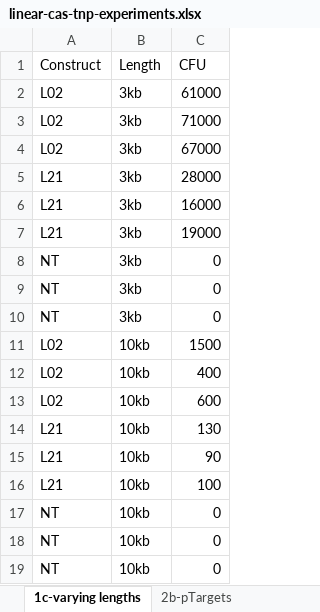
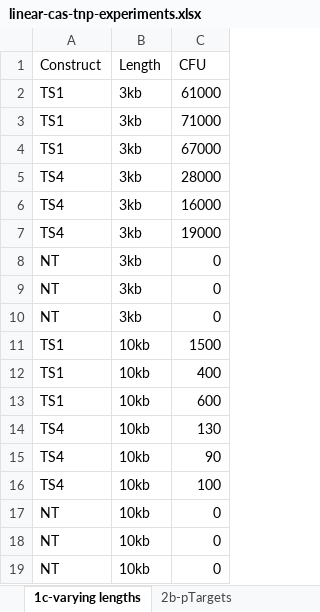
Before and after one commit to meganwang08/A-universal-system-for-streamlined-genome-integrations-with-CRISPR-associated-transposases, an Excel workbook: Raw-data/linear-cas-tnp-experiments.xlsx, sheet 1c-varying lengths, drawn as a sheet; values as stored, in another font and other column widths than the file's, no borders; the diff names each change by its address in the sheet, - before the commit and + after, or states it on an @@ line.

```diff
--- a/Raw-data/linear-cas-tnp-experiments.xlsx (sheet 1c-varying lengths)
+++ b/Raw-data/linear-cas-tnp-experiments.xlsx (sheet 1c-varying lengths)
-A2:A4 (Construct): L02
+A2:A4 (Construct): TS1
-A5:A7 (Construct): L21
+A5:A7 (Construct): TS4
-A11:A13 (Construct): L02
+A11:A13 (Construct): TS1
-A14:A16 (Construct): L21
+A14:A16 (Construct): TS4
```
Also changed, not shown: sheet 4-lambda-red-L21, sheet 4-lambda-red-L02, sheet 2b-pTargets, sheet 1b-pEffector-crRNA, sheet S1-end lengths, 16 other files.
